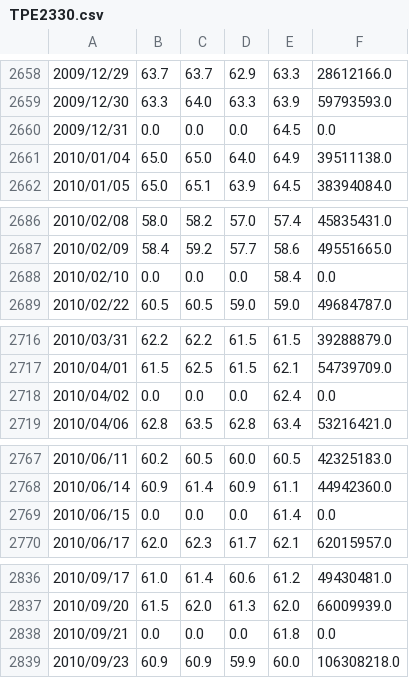
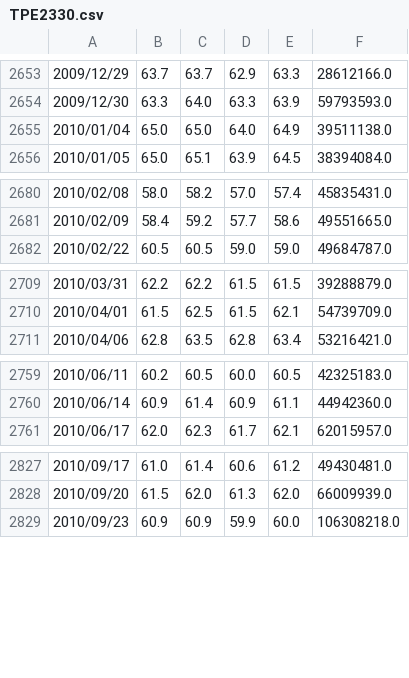
Before and after one commit to kkchein/stock, a CSV file: TPE2330.csv, drawn as a sheet; only a part is shown, gaps mark what is left out; removed rows and columns are numbered as before the commit, all else as after; the diff covers the shown part only; the diff names each change by its address in the sheet, - before the commit and + after, or states it on an @@ line.

```diff
--- a/TPE2330.csv
+++ b/TPE2330.csv
-row 2660: 2009/12/31 | 0.0 | 0.0 | 0.0 | 64.5 | 0.0
-row 2688: 2010/02/10 | 0.0 | 0.0 | 0.0 | 58.4 | 0.0
-row 2718: 2010/04/02 | 0.0 | 0.0 | 0.0 | 62.4 | 0.0
-row 2769: 2010/06/15 | 0.0 | 0.0 | 0.0 | 61.4 | 0.0
-row 2838: 2010/09/21 | 0.0 | 0.0 | 0.0 | 61.8 | 0.0
```
Also changed, not shown: 3 added rows and 13 removed rows elsewhere in this file, TPETAIEX.csv, 10 other files.
